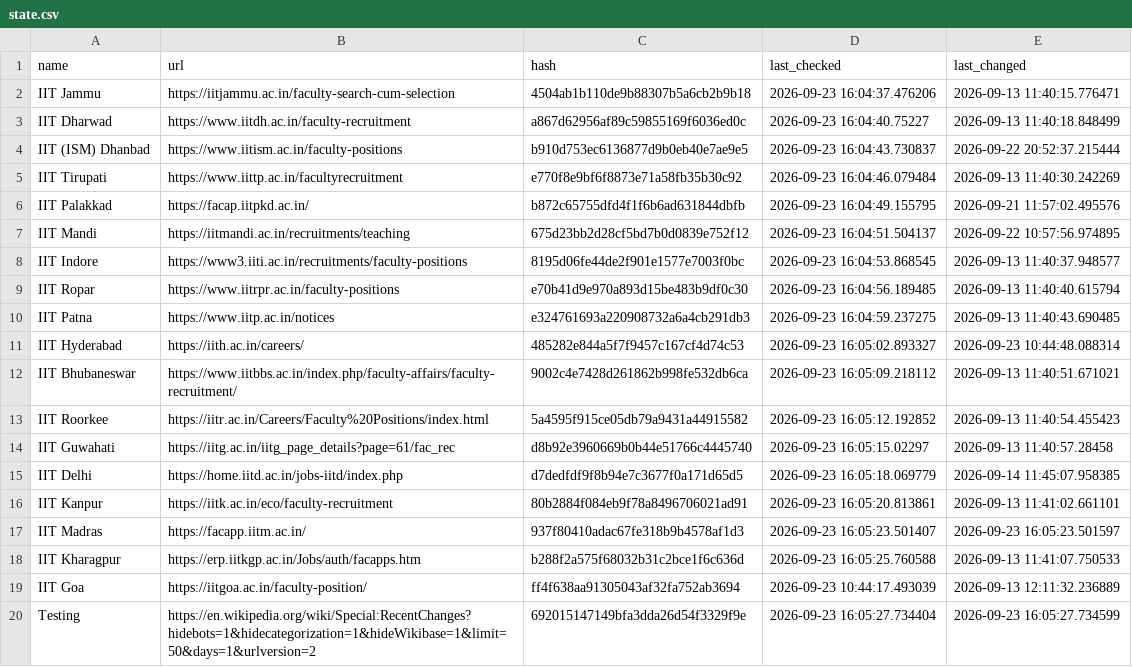
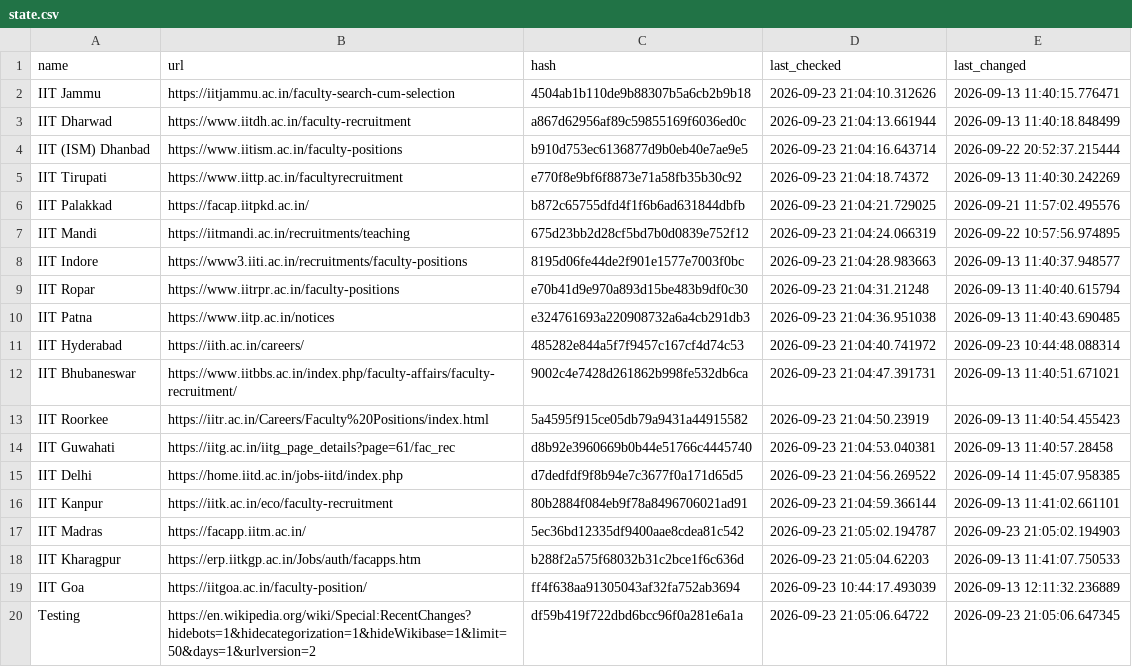
Before and after one commit to AbhibhavS/Faculty_watcher, a CSV file: state.csv, drawn as a sheet.

```diff
--- a/state.csv
+++ b/state.csv
@@ -1,20 +1,20 @@
 "name","url","hash","last_checked","last_changed"
-"IIT Jammu","https://iitjammu.ac.in/faculty-search-cum-selection","4504ab1b110de9b88307b5a6cb2b9b18","2026-09-23 16:04:37.476206","2026-09-13 11:40:15.776471"
-"IIT Dharwad","https://www.iitdh.ac.in/faculty-recruitment","a867d62956af89c59855169f6036ed0c","2026-09-23 16:04:40.75227","2026-09-13 11:40:18.848499"
-"IIT (ISM) Dhanbad","https://www.iitism.ac.in/faculty-positions","b910d753ec6136877d9b0eb40e7ae9e5","2026-09-23 16:04:43.730837","2026-09-22 20:52:37.215444"
-"IIT Tirupati","https://www.iittp.ac.in/facultyrecruitment","e770f8e9bf6f8873e71a58fb35b30c92","2026-09-23 16:04:46.079484","2026-09-13 11:40:30.242269"
-"IIT Palakkad","https://facap.iitpkd.ac.in/","b872c65755dfd4f1f6b6ad631844dbfb","2026-09-23 16:04:49.155795","2026-09-21 11:57:02.495576"
-"IIT Mandi","https://iitmandi.ac.in/recruitments/teaching","675d23bb2d28cf5bd7b0d0839e752f12","2026-09-23 16:04:51.504137","2026-09-22 10:57:56.974895"
-"IIT Indore","https://www3.iiti.ac.in/recruitments/faculty-positions","8195d06fe44de2f901e1577e7003f0bc","2026-09-23 16:04:53.868545","2026-09-13 11:40:37.948577"
-"IIT Ropar","https://www.iitrpr.ac.in/faculty-positions","e70b41d9e970a893d15be483b9df0c30","2026-09-23 16:04:56.189485","2026-09-13 11:40:40.615794"
-"IIT Patna","https://www.iitp.ac.in/notices","e324761693a220908732a6a4cb291db3","2026-09-23 16:04:59.237275","2026-09-13 11:40:43.690485"
-"IIT Hyderabad","https://iith.ac.in/careers/","485282e844a5f7f9457c167cf4d74c53","2026-09-23 16:05:02.893327","2026-09-23 10:44:48.088314"
-"IIT Bhubaneswar","https://www.iitbbs.ac.in/index.php/faculty-affairs/faculty-recruitment/","9002c4e7428d261862b998fe532db6ca","2026-09-23 16:05:09.218112","2026-09-13 11:40:51.671021"
-"IIT Roorkee","https://iitr.ac.in/Careers/Faculty%20Positions/index.html","5a4595f915ce05db79a9431a44915582","2026-09-23 16:05:12.192852","2026-09-13 11:40:54.455423"
-"IIT Guwahati","https://iitg.ac.in/iitg_page_details?page=61/fac_rec","d8b92e3960669b0b44e51766c4445740","2026-09-23 16:05:15.02297","2026-09-13 11:40:57.28458"
-"IIT Delhi","https://home.iitd.ac.in/jobs-iitd/index.php","d7dedfdf9f8b94e7c3677f0a171d65d5","2026-09-23 16:05:18.069779","2026-09-14 11:45:07.958385"
-"IIT Kanpur","https://iitk.ac.in/eco/faculty-recruitment","80b2884f084eb9f78a8496706021ad91","2026-09-23 16:05:20.813861","2026-09-13 11:41:02.661101"
-"IIT Madras","https://facapp.iitm.ac.in/","937f80410adac67fe318b9b4578af1d3","2026-09-23 16:05:23.501407","2026-09-23 16:05:23.501597"
-"IIT Kharagpur","https://erp.iitkgp.ac.in/Jobs/auth/facapps.htm","b288f2a575f68032b31c2bce1f6c636d","2026-09-23 16:05:25.760588","2026-09-13 11:41:07.750533"
+"IIT Jammu","https://iitjammu.ac.in/faculty-search-cum-selection","4504ab1b110de9b88307b5a6cb2b9b18","2026-09-23 21:04:10.312626","2026-09-13 11:40:15.776471"
+"IIT Dharwad","https://www.iitdh.ac.in/faculty-recruitment","a867d62956af89c59855169f6036ed0c","2026-09-23 21:04:13.661944","2026-09-13 11:40:18.848499"
+"IIT (ISM) Dhanbad","https://www.iitism.ac.in/faculty-positions","b910d753ec6136877d9b0eb40e7ae9e5","2026-09-23 21:04:16.643714","2026-09-22 20:52:37.215444"
+"IIT Tirupati","https://www.iittp.ac.in/facultyrecruitment","e770f8e9bf6f8873e71a58fb35b30c92","2026-09-23 21:04:18.74372","2026-09-13 11:40:30.242269"
+"IIT Palakkad","https://facap.iitpkd.ac.in/","b872c65755dfd4f1f6b6ad631844dbfb","2026-09-23 21:04:21.729025","2026-09-21 11:57:02.495576"
+"IIT Mandi","https://iitmandi.ac.in/recruitments/teaching","675d23bb2d28cf5bd7b0d0839e752f12","2026-09-23 21:04:24.066319","2026-09-22 10:57:56.974895"
+"IIT Indore","https://www3.iiti.ac.in/recruitments/faculty-positions","8195d06fe44de2f901e1577e7003f0bc","2026-09-23 21:04:28.983663","2026-09-13 11:40:37.948577"
+"IIT Ropar","https://www.iitrpr.ac.in/faculty-positions","e70b41d9e970a893d15be483b9df0c30","2026-09-23 21:04:31.21248","2026-09-13 11:40:40.615794"
+"IIT Patna","https://www.iitp.ac.in/notices","e324761693a220908732a6a4cb291db3","2026-09-23 21:04:36.951038","2026-09-13 11:40:43.690485"
+"IIT Hyderabad","https://iith.ac.in/careers/","485282e844a5f7f9457c167cf4d74c53","2026-09-23 21:04:40.741972","2026-09-23 10:44:48.088314"
+"IIT Bhubaneswar","https://www.iitbbs.ac.in/index.php/faculty-affairs/faculty-recruitment/","9002c4e7428d261862b998fe532db6ca","2026-09-23 21:04:47.391731","2026-09-13 11:40:51.671021"
+"IIT Roorkee","https://iitr.ac.in/Careers/Faculty%20Positions/index.html","5a4595f915ce05db79a9431a44915582","2026-09-23 21:04:50.23919","2026-09-13 11:40:54.455423"
+"IIT Guwahati","https://iitg.ac.in/iitg_page_details?page=61/fac_rec","d8b92e3960669b0b44e51766c4445740","2026-09-23 21:04:53.040381","2026-09-13 11:40:57.28458"
+"IIT Delhi","https://home.iitd.ac.in/jobs-iitd/index.php","d7dedfdf9f8b94e7c3677f0a171d65d5","2026-09-23 21:04:56.269522","2026-09-14 11:45:07.958385"
+"IIT Kanpur","https://iitk.ac.in/eco/faculty-recruitment","80b2884f084eb9f78a8496706021ad91","2026-09-23 21:04:59.366144","2026-09-13 11:41:02.661101"
+"IIT Madras","https://facapp.iitm.ac.in/","5ec36bd12335df9400aae8cdea81c542","2026-09-23 21:05:02.194787","2026-09-23 21:05:02.194903"
+"IIT Kharagpur","https://erp.iitkgp.ac.in/Jobs/auth/facapps.htm","b288f2a575f68032b31c2bce1f6c636d","2026-09-23 21:05:04.62203","2026-09-13 11:41:07.750533"
 "IIT Goa","https://iitgoa.ac.in/faculty-position/","ff4f638aa91305043af32fa752ab3694","2026-09-23 10:44:17.493039","2026-09-13 12:11:32.236889"
-"Testing","https://en.wikipedia.org/wiki/Special:RecentChanges?hidebots=1&hidecategorization=1&hideWikibase=1&limit=50&days=1&urlversion=2","692015147149bfa3dda26d54f3329f9e","2026-09-23 16:05:27.734404","2026-09-23 16:05:27.734599"
+"Testing","https://en.wikipedia.org/wiki/Special:RecentChanges?hidebots=1&hidecategorization=1&hideWikibase=1&limit=50&days=1&urlversion=2","df59b419f722dbd6bcc96f0a281e6a1a","2026-09-23 21:05:06.64722","2026-09-23 21:05:06.647345"
```
Also changed, not shown: 1 other file.
